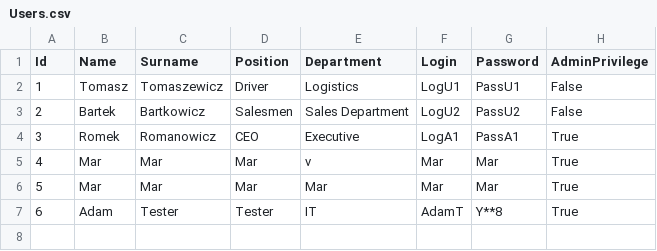
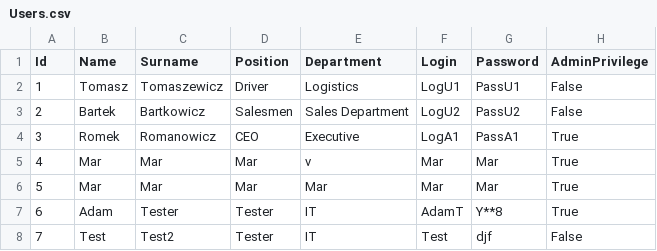
Before and after one commit to infoshareacademy/jcszr11-WeCSharp, a CSV file: Schedulist/Users.csv, drawn as a sheet.

```diff
--- a/Schedulist/Users.csv
+++ b/Schedulist/Users.csv
@@ -7 +7,2 @@ Id,Name,Surname,Position,Department,Login,Password,AdminPrivilege
 6,Adam,Tester,Tester,IT,AdamT,Y**8,True
+7,Test,Test2,Tester,IT,Test,djf,False
```
Also changed, not shown: 4 other files.
